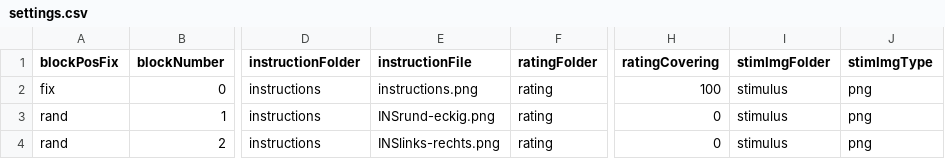
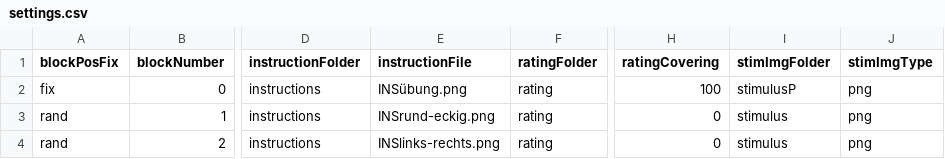
Before and after one commit to wuschLOR/the-shapening, a CSV file: settings.csv, drawn as a sheet; only a part is shown, gaps mark what is left out; the diff names each change by its address in the sheet, - before the commit and + after, or states it on an @@ line.

Commit message:
new instructions

```diff
--- a/settings.csv
+++ b/settings.csv
-E2 (instructionFile): instructions.png
+E2 (instructionFile): INSübung.png
-I2 (stimImgFolder): stimulus
+I2 (stimImgFolder): stimulusP
```
Also changed, not shown: 2 other files.
